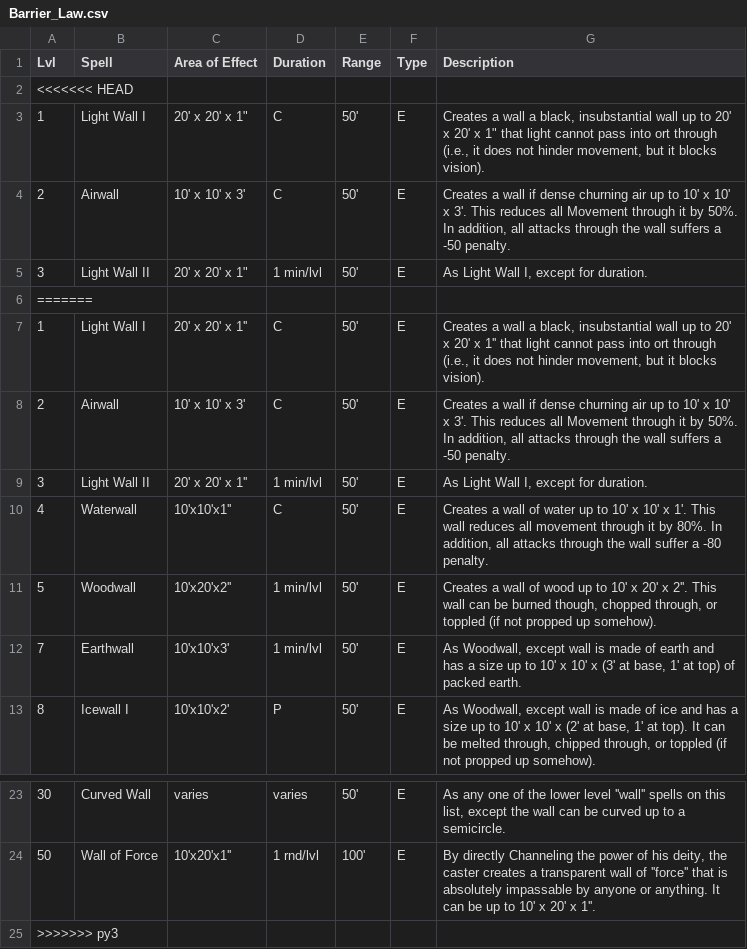
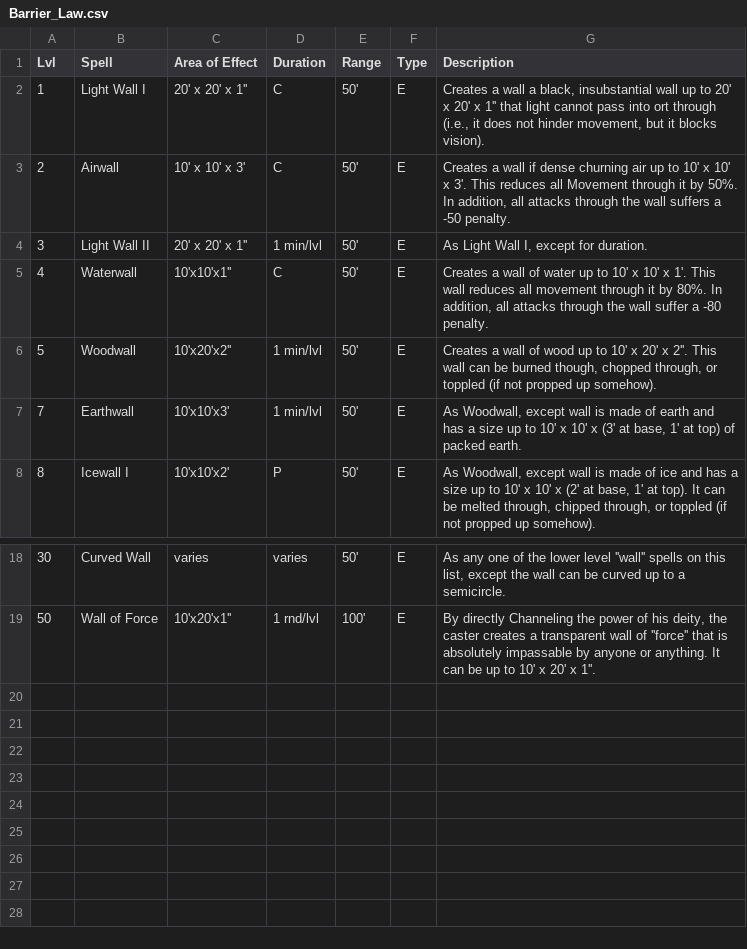
Before and after one commit to olmongol/rpg-tools, a CSV file: src/data/default/magic/Channeling_Open/Barrier_Law.csv, drawn as a sheet; only a part is shown, gaps mark what is left out; the diff names each change by its address in the sheet, - before the commit and + after, or states it on an @@ line.

Commit message:
resolved merge conflicts

```diff
--- a/src/data/default/magic/Channeling_Open/Barrier_Law.csv
+++ b/src/data/default/magic/Channeling_Open/Barrier_Law.csv
-row 2: <<<<<<< HEAD
-row 3: 1 | Light Wall I | 20' x 20' x 1" | C | 50' | E | Creates a wall a black, insubstantial wall up to 20' x 20' x 1" that light cannot pass into ort through (i.e., it does not hinder movement, but it blocks vision).
-row 4: 2 | Airwall | 10' x 10' x 3' | C | 50' | E | Creates a wall if dense churning air up to 10' x 10' x 3'. This reduces all Movement through it by 50%. In addition, all attacks through the wall suffers a -50 penalty.
-row 5: 3 | Light Wall II | 20' x 20' x 1" | 1 min/lvl | 50' | E | As Light Wall I, except for duration.
-row 6: =======
-row 25: >>>>>>> py3
```
